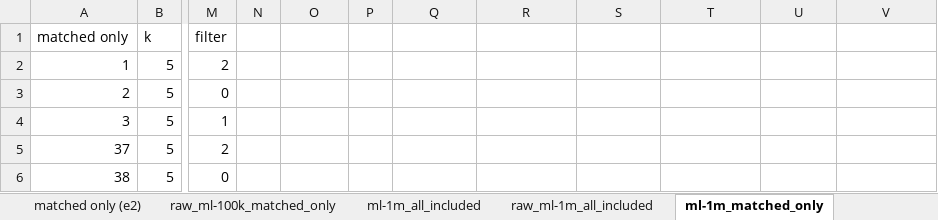
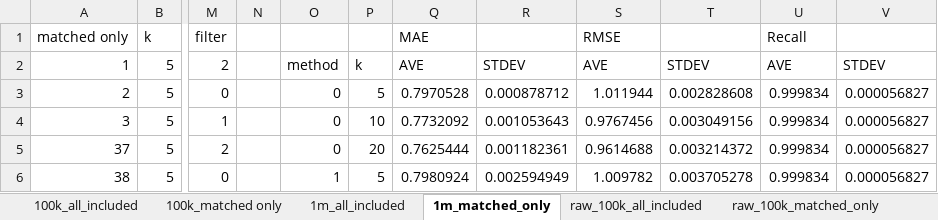
Before and after one commit to tylerwowen/movielens, an Excel workbook: results.xlsx, sheet 1m_matched_only, drawn as a sheet; only a part is shown, gaps mark what is left out; values as stored, in another font and other column widths than the file's, no borders; conditional formats not drawn; the diff covers the shown part only; the diff names each change by its address in the sheet, - before the commit and + after, or states it on an @@ line.

```diff
--- a/results.xlsx (sheet 1m_matched_only)
+++ b/results.xlsx (sheet 1m_matched_only)
-sheet tab: matched only (e2)
+sheet tab: 100k_matched only
-sheet tab: ml-1m_all_included
+sheet tab: 1m_all_included
-sheet tab: raw_ml-1m_all_included
+sheet tab: raw_100k_matched_only
-sheet tab: ml-1m_matched_only
+sheet tab: 1m_matched_only
@@ sheet tab order changed: 100k_all_included | 100k_matched only | 1m_all_included | 1m_matched_only | raw_100k_all_included | raw_100k_matched_only @@
-Q1: (empty)
+Q1: MAE
-S1: (empty)
+S1: RMSE
-U1: (empty)
+U1: Recall
-O2: (empty)
+O2: method
-P2: (empty)
+P2: k
-Q2 (MAE): (empty)
+Q2 (MAE): AVE
-R2: (empty)
+R2: STDEV
-S2 (RMSE): (empty)
+S2 (RMSE): AVE
-T2: (empty)
+T2: STDEV
-U2 (Recall): (empty)
+U2 (Recall): AVE
-V2: (empty)
+V2: STDEV
-O3:O5: (empty)
+O3:O5: 0
-P3: (empty)
+P3: 5
-Q3 (MAE): (empty)
+Q3 (MAE): 0.7970528
-R3: (empty)
+R3: 0.000878712
-S3 (RMSE): (empty)
+S3 (RMSE): 1.011944
-T3: (empty)
+T3: 0.002828608
-U3:U6 (Recall): (empty)
+U3:U6 (Recall): 0.999834
-V3:V6: (empty)
+V3:V6: 0.000056827
-P4: (empty)
+P4: 10
-Q4 (MAE): (empty)
+Q4 (MAE): 0.7732092
-R4: (empty)
+R4: 0.001053643
-S4 (RMSE): (empty)
+S4 (RMSE): 0.9767456
-T4: (empty)
+T4: 0.003049156
-P5: (empty)
+P5: 20
-Q5 (MAE): (empty)
+Q5 (MAE): 0.7625444
-R5: (empty)
+R5: 0.001182361
-S5 (RMSE): (empty)
+S5 (RMSE): 0.9614688
-T5: (empty)
+T5: 0.003214372
-O6: (empty)
+O6: 1
-P6: (empty)
+P6: 5
-Q6 (MAE): (empty)
+Q6 (MAE): 0.7980924
-R6: (empty)
+R6: 0.002594949
-S6 (RMSE): (empty)
+S6 (RMSE): 1.009782
-T6: (empty)
+T6: 0.003705278
```
Also changed, not shown: 67 edited cells elsewhere in this sheet, sheet 100k_all_included, sheet raw_100k_matched_only, sheet raw_100k_all_included, sheet time-reduced-100k_all_included, sheet raw_1m_all_included, sheet 1m_all_included, 1 more sheet, other sheet tabs, charts or pictures, 7 other files.
